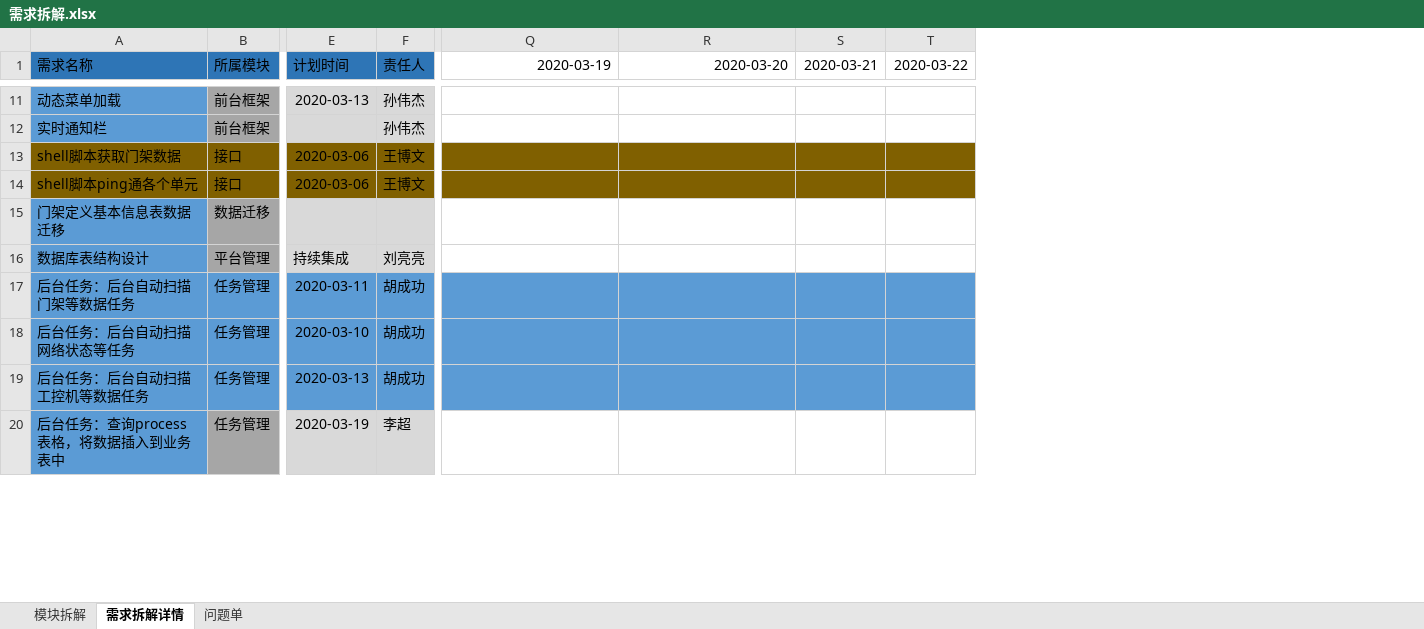
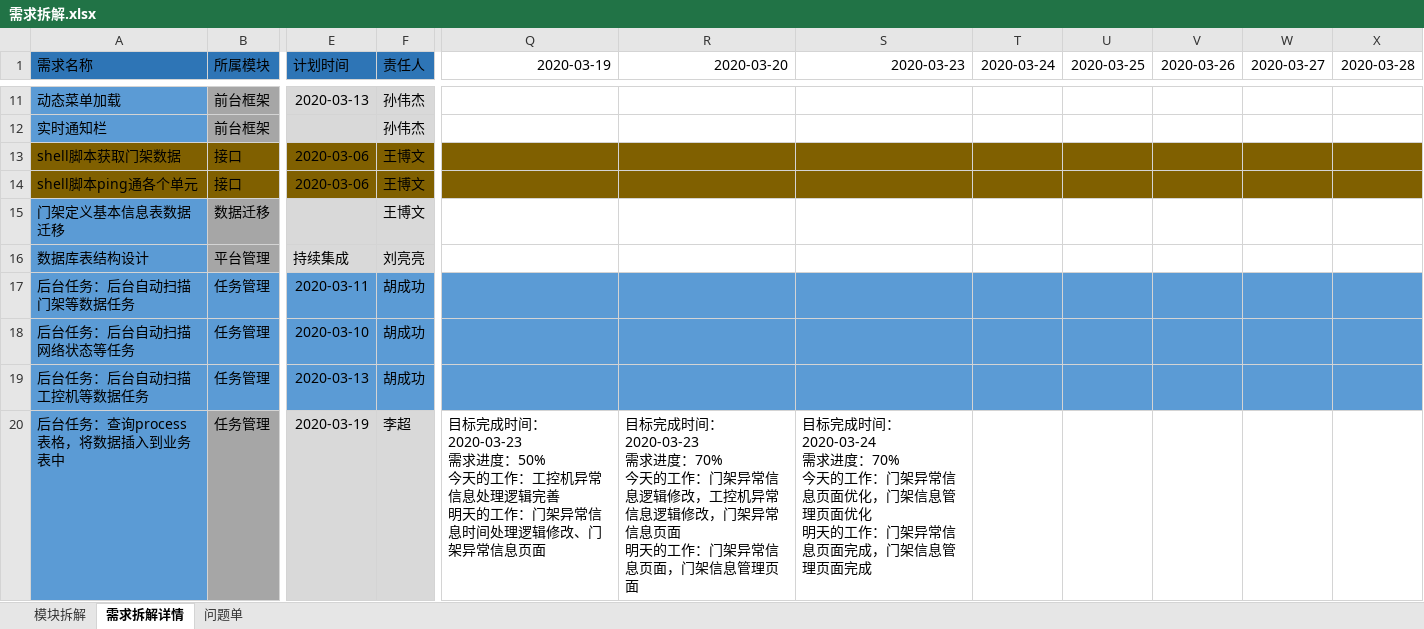
Before and after one commit to TWLLL/gantry_doc, an Excel workbook: 02项目过程管理/02交付计划/需求拆解.xlsx, sheet 需求拆解详情, drawn as a sheet; only a part is shown, gaps mark what is left out; values as stored, in another font and other column widths than the file's, no borders; removed rows and columns are numbered as before the commit, all else as after; ↵ is a line break in a cell; the diff covers the shown part only; the diff names each change by its address in the sheet, - before the commit and + after, or states it on an @@ line.

```diff
--- a/02项目过程管理/02交付计划/需求拆解.xlsx (sheet 需求拆解详情)
+++ b/02项目过程管理/02交付计划/需求拆解.xlsx (sheet 需求拆解详情)
-column S (2020-03-21), empty
-column T (2020-03-22), empty
+column S (2020-03-23), row 20: 目标完成时间：2020-03-24 ↵ 需求进度：70% ↵ 今天的工作：门架异常信息页面优化，门架信息管理页面优化 ↵ 明天的工作：门架异常信息页面完成，门架信息管理页面完成
+column T (2020-03-24), empty
+column U (2020-03-25), empty
+column V (2020-03-26), empty
+column W (2020-03-27), empty
+column X (2020-03-28), empty
-F15 (责任人): (empty)
+F15 (责任人): 王博文
-Q20 (2020-03-19): (empty)
+Q20 (2020-03-19): 目标完成时间：2020-03-23 ↵ 需求进度：50% ↵ 今天的工作：工控机异常信息处理逻辑完善 ↵ 明天的工作：门架异常信息时间处理逻辑修改、门架异常信息页面
-R20 (2020-03-20): (empty)
+R20 (2020-03-20): 目标完成时间：2020-03-23 ↵ 需求进度：70% ↵ 今天的工作：门架异常信息逻辑修改，工控机异常信息逻辑修改，门架异常信息页面 ↵ 明天的工作：门架异常信息页面，门架信息管理页面
```
Also changed, not shown: 1 removed row and 10 edited cells elsewhere in this sheet, 2 other files.
